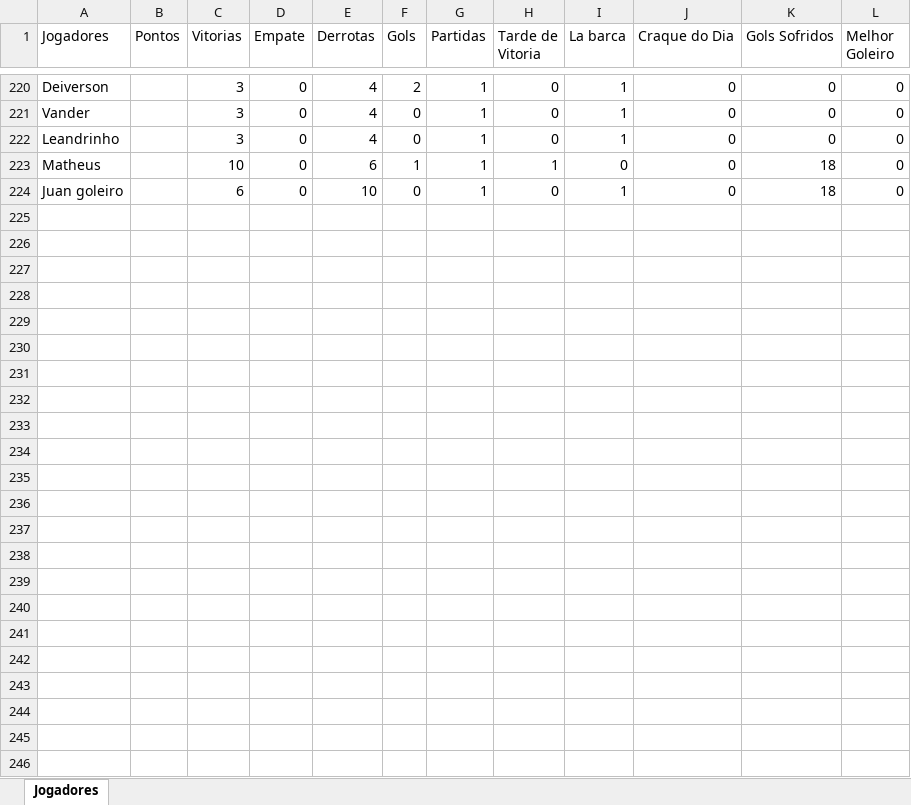
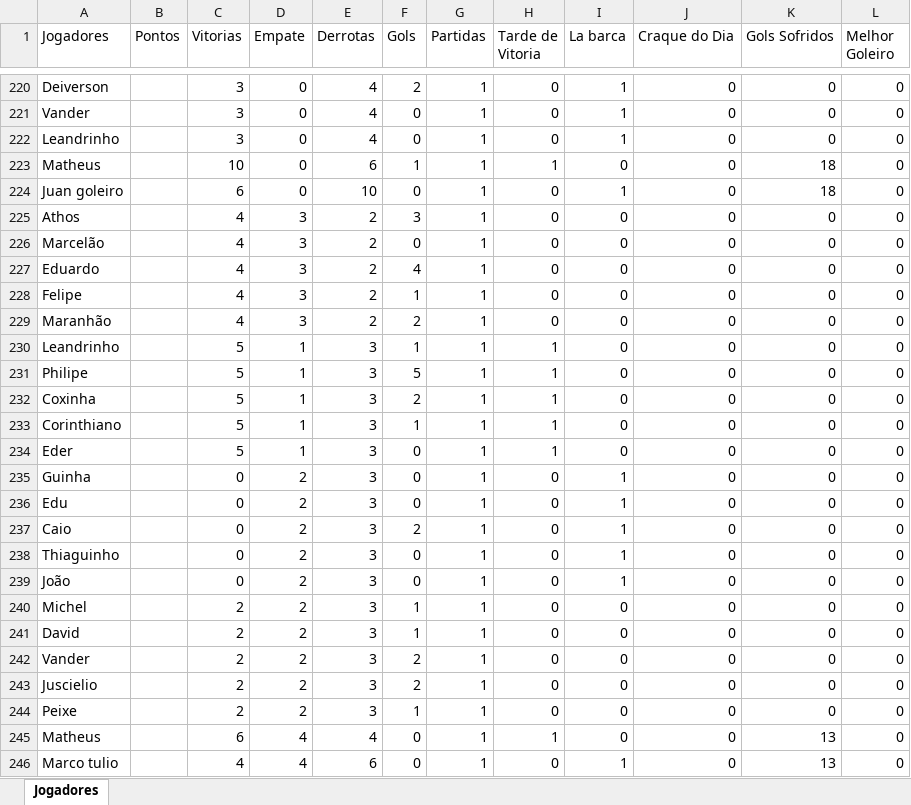
Before and after one commit to Fernando-Almeida23/Pelada_sabado, an Excel workbook: pelada_sabado_2025_02.xlsx, sheet Jogadores, drawn as a sheet; only a part is shown, gaps mark what is left out; values as stored, in another font and other column widths than the file's, no borders; the diff names each change by its address in the sheet, - before the commit and + after, or states it on an @@ line.

```diff
--- a/pelada_sabado_2025_02.xlsx (sheet Jogadores)
+++ b/pelada_sabado_2025_02.xlsx (sheet Jogadores)
+row 225: Athos |  | 4 | 3 | 2 | 3 | 1 | 0 | 0 | 0 | 0 | 0
+row 226: Marcelão |  | 4 | 3 | 2 | 0 | 1 | 0 | 0 | 0 | 0 | 0
+row 227: Eduardo |  | 4 | 3 | 2 | 4 | 1 | 0 | 0 | 0 | 0 | 0
+row 228: Felipe |  | 4 | 3 | 2 | 1 | 1 | 0 | 0 | 0 | 0 | 0
+row 229: Maranhão |  | 4 | 3 | 2 | 2 | 1 | 0 | 0 | 0 | 0 | 0
+row 230: Leandrinho |  | 5 | 1 | 3 | 1 | 1 | 1 | 0 | 0 | 0 | 0
+row 231: Philipe |  | 5 | 1 | 3 | 5 | 1 | 1 | 0 | 0 | 0 | 0
+row 232: Coxinha |  | 5 | 1 | 3 | 2 | 1 | 1 | 0 | 0 | 0 | 0
+row 233: Corinthiano |  | 5 | 1 | 3 | 1 | 1 | 1 | 0 | 0 | 0 | 0
+row 234: Eder |  | 5 | 1 | 3 | 0 | 1 | 1 | 0 | 0 | 0 | 0
+row 235: Guinha |  | 0 | 2 | 3 | 0 | 1 | 0 | 1 | 0 | 0 | 0
+row 236: Edu |  | 0 | 2 | 3 | 0 | 1 | 0 | 1 | 0 | 0 | 0
+row 237: Caio |  | 0 | 2 | 3 | 2 | 1 | 0 | 1 | 0 | 0 | 0
+row 238: Thiaguinho |  | 0 | 2 | 3 | 0 | 1 | 0 | 1 | 0 | 0 | 0
+row 239: João |  | 0 | 2 | 3 | 0 | 1 | 0 | 1 | 0 | 0 | 0
+row 240: Michel |  | 2 | 2 | 3 | 1 | 1 | 0 | 0 | 0 | 0 | 0
+row 241: David |  | 2 | 2 | 3 | 1 | 1 | 0 | 0 | 0 | 0 | 0
+row 242: Vander |  | 2 | 2 | 3 | 2 | 1 | 0 | 0 | 0 | 0 | 0
+row 243: Juscielio |  | 2 | 2 | 3 | 2 | 1 | 0 | 0 | 0 | 0 | 0
+row 244: Peixe |  | 2 | 2 | 3 | 1 | 1 | 0 | 0 | 0 | 0 | 0
+row 245: Matheus |  | 6 | 4 | 4 | 0 | 1 | 1 | 0 | 0 | 13 | 0
+row 246: Marco tulio |  | 4 | 4 | 6 | 0 | 1 | 0 | 1 | 0 | 13 | 0
```
Also changed, not shown: 1 other file.
